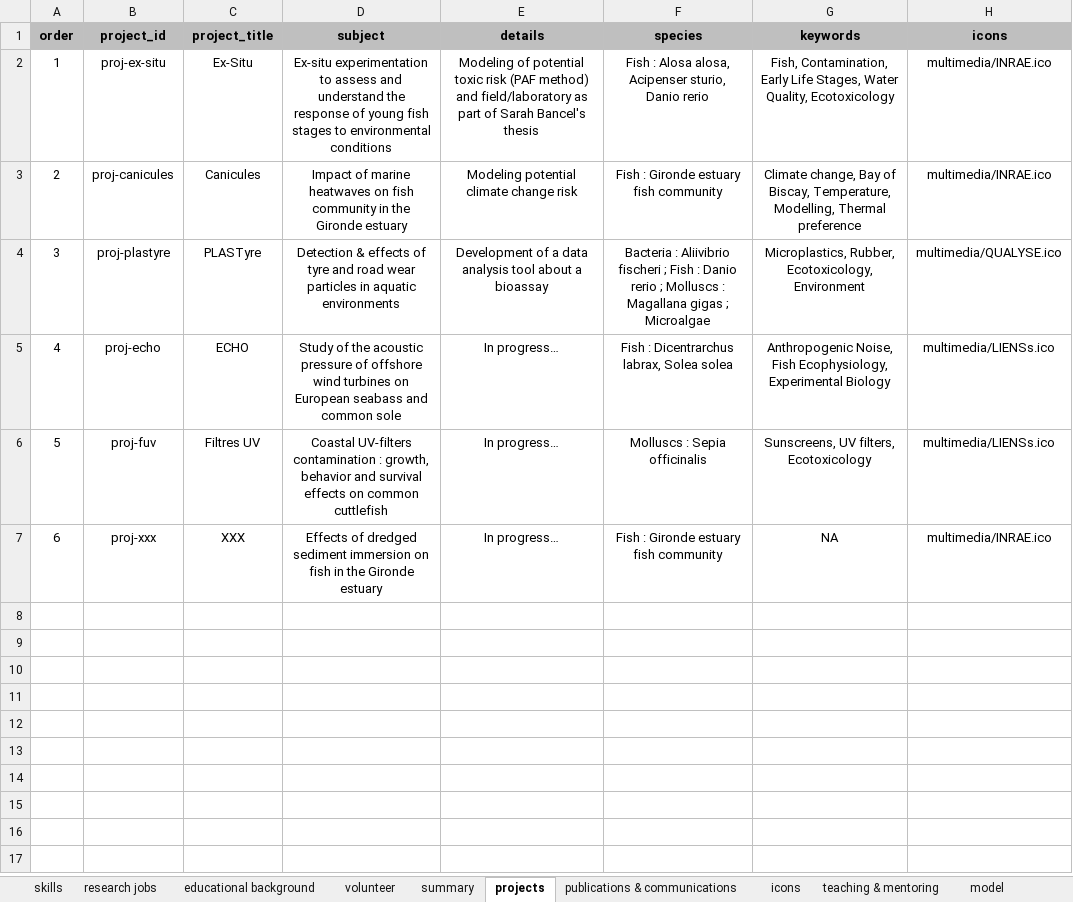
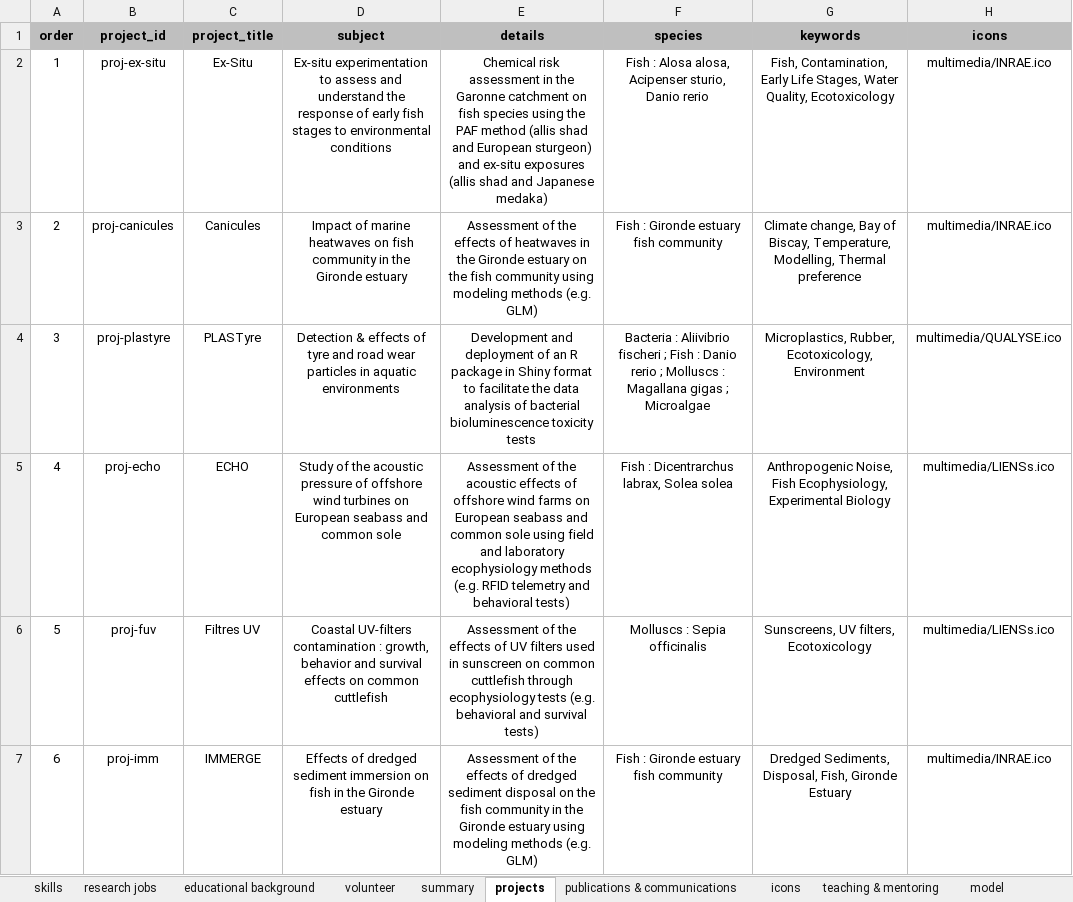
Before and after one commit to bbellier/mywebsite, an Excel workbook: data/data.xlsx, sheet projects, drawn as a sheet; values as stored, in another font and other column widths than the file's, no borders; the diff names each change by its address in the sheet, - before the commit and + after, or states it on an @@ line.

```diff
--- a/data/data.xlsx (sheet projects)
+++ b/data/data.xlsx (sheet projects)
-D2 (subject): …response of young fish stages…
+D2 (subject): …response of early fish stages…
-E2 (details): Modeling of potential toxic risk (PAF method) and field/laboratory as part of Sarah Bancel's thesis
+E2 (details): Chemical risk assessment in the Garonne catchment on fish species using the PAF method (allis shad and European sturgeon) and ex-situ exposures (allis shad and Japanese medaka)
-E3 (details): Modeling potential climate change risk
+E3 (details): Assessment of the effects of heatwaves in the Gironde estuary on the fish community using modeling methods (e.g. GLM)
-E4 (details): Development of a data analysis tool about a bioassay
+E4 (details): Development and deployment of an R package in Shiny format to facilitate the data analysis of bacterial bioluminescence toxicity tests
-E5 (details): In progress…
+E5 (details): Assessment of the acoustic effects of offshore wind farms on European seabass and common sole using field and laboratory ecophysiology methods (e.g. RFID telemetry and behavioral tests)
-E6 (details): In progress…
+E6 (details): Assessment of the effects of UV filters used in sunscreen on common cuttlefish through ecophysiology tests (e.g. behavioral and survival tests)
-B7 (project_id): proj-xxx
+B7 (project_id): proj-imm
-C7 (project_title): XXX
+C7 (project_title): IMMERGE
-E7 (details): In progress…
+E7 (details): Assessment of the effects of dredged sediment disposal on the fish community in the Gironde estuary using modeling methods (e.g. GLM)
-G7 (keywords): NA
+G7 (keywords): Dredged Sediments, Disposal, Fish, Gironde Estuary
```
Also changed, not shown: sheet summary, sheet skills, sheet publications & communications, sheet research jobs, docs/data/data.xlsx, 5 other files.
